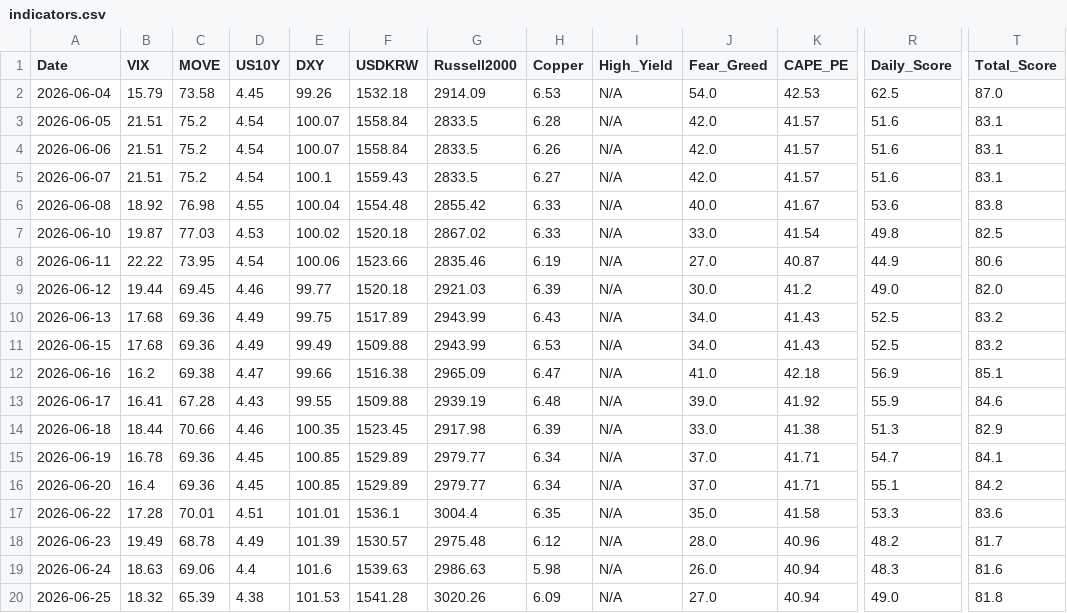
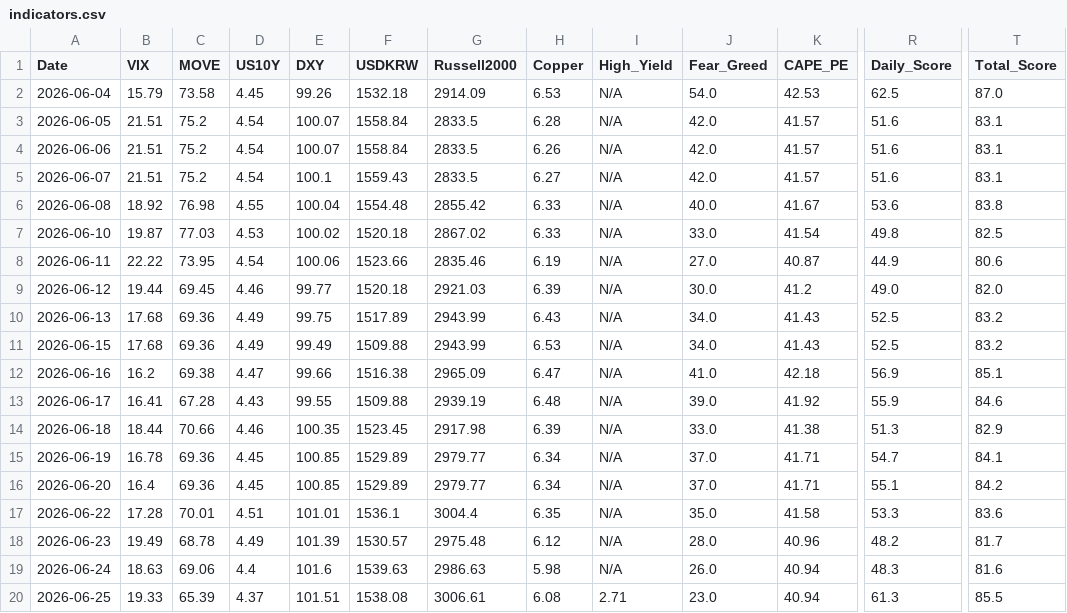
Before and after one commit to etech-symantec/stock, a CSV file: data/indicators.csv, drawn as a sheet; only a part is shown, gaps mark what is left out; the diff names each change by its address in the sheet, - before the commit and + after, or states it on an @@ line.

```diff
--- a/data/indicators.csv
+++ b/data/indicators.csv
-B20 (VIX): 18.32
+B20 (VIX): 19.33
-D20 (US10Y): 4.38
+D20 (US10Y): 4.37
-E20 (DXY): 101.53
+E20 (DXY): 101.51
-F20 (USDKRW): 1541.28
+F20 (USDKRW): 1538.08
-G20 (Russell2000): 3020.26
+G20 (Russell2000): 3006.61
-H20 (Copper): 6.09
+H20 (Copper): 6.08
-I20 (High_Yield): N/A
+I20 (High_Yield): 2.71
-J20 (Fear_Greed): 27.0
+J20 (Fear_Greed): 23.0
-R20 (Daily_Score): 49.0
+R20 (Daily_Score): 61.3
-T20 (Total_Score): 81.8
+T20 (Total_Score): 85.5
```
